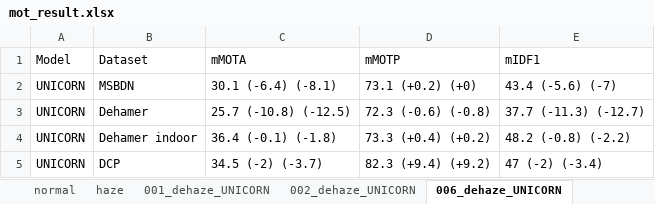
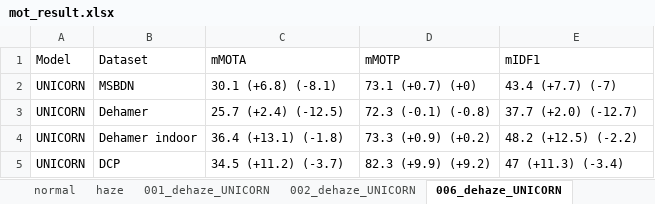
Before and after one commit to 2223CUHKFYP/2223CUHKFYP.github.io, an Excel workbook: resources/mot_result.xlsx, sheet 006_dehaze_UNICORN, drawn as a sheet; values as stored, in another font and other column widths than the file's, no borders; the diff names each change by its address in the sheet, - before the commit and + after, or states it on an @@ line.

```diff
--- a/resources/mot_result.xlsx (sheet 006_dehaze_UNICORN)
+++ b/resources/mot_result.xlsx (sheet 006_dehaze_UNICORN)
-C2 (mMOTA): 30.1 (-6.4) (-8.1)
+C2 (mMOTA): 30.1 (+6.8) (-8.1)
-D2 (mMOTP): 73.1 (+0.2) (+0)
+D2 (mMOTP): 73.1 (+0.7) (+0)
-E2 (mIDF1): 43.4 (-5.6) (-7)
+E2 (mIDF1): 43.4 (+7.7) (-7)
-C3 (mMOTA): 25.7 (-10.8) (-12.5)
+C3 (mMOTA): 25.7 (+2.4) (-12.5)
-D3 (mMOTP): 72.3 (-0.6) (-0.8)
+D3 (mMOTP): 72.3 (-0.1) (-0.8)
-E3 (mIDF1): 37.7 (-11.3) (-12.7)
+E3 (mIDF1): 37.7 (+2.0) (-12.7)
-C4 (mMOTA): 36.4 (-0.1) (-1.8)
+C4 (mMOTA): 36.4 (+13.1) (-1.8)
-D4 (mMOTP): 73.3 (+0.4) (+0.2)
+D4 (mMOTP): 73.3 (+0.9) (+0.2)
-E4 (mIDF1): 48.2 (-0.8) (-2.2)
+E4 (mIDF1): 48.2 (+12.5) (-2.2)
-C5 (mMOTA): 34.5 (-2) (-3.7)
+C5 (mMOTA): 34.5 (+11.2) (-3.7)
-D5 (mMOTP): 82.3 (+9.4) (+9.2)
+D5 (mMOTP): 82.3 (+9.9) (+9.2)
-E5 (mIDF1): 47 (-2) (-3.4)
+E5 (mIDF1): 47 (+11.3) (-3.4)
```
Also changed, not shown: sheet 002_dehaze_UNICORN, sheet haze.
